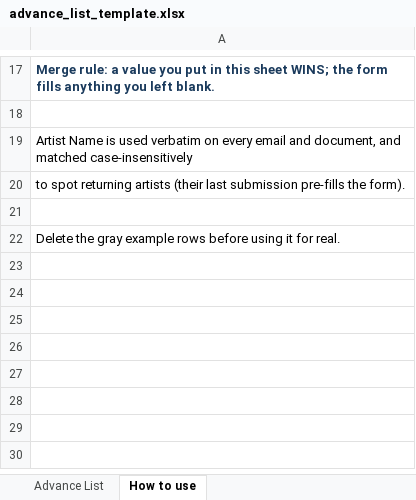
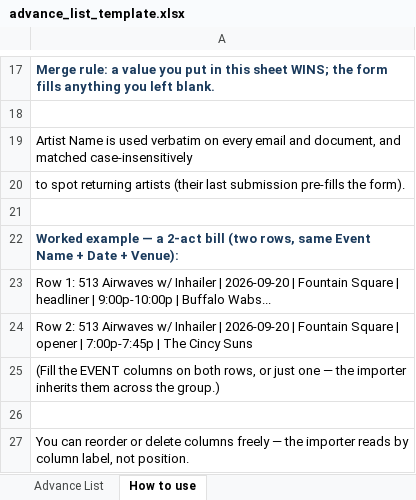
Before and after one commit to TinydoorStudios/claude-workspace, an Excel workbook: Code/BandInfoForm/tools/lists/advance_list_template.xlsx, sheet How to use, drawn as a sheet; only a part is shown, gaps mark what is left out; values as stored, in another font and other column widths than the file's, no borders; the diff names each change by its address in the sheet, - before the commit and + after, or states it on an @@ line.

```diff
--- a/Code/BandInfoForm/tools/lists/advance_list_template.xlsx (sheet How to use)
+++ b/Code/BandInfoForm/tools/lists/advance_list_template.xlsx (sheet How to use)
-A22: Delete the gray example rows before using it for real.
+A22: Worked example — a 2-act bill (two rows, same Event Name + Date + Venue):
@@ A22 bold: off → on, text colour: black → #1A3A5C @@
+row 23: Row 1: 513 Airwaves w/ Inhailer | 2026-09-20 | Fountain Square | headliner | 9:00p-10:00p | Buffalo Wabs...
+row 24: Row 2: 513 Airwaves w/ Inhailer | 2026-09-20 | Fountain Square | opener | 7:00p-7:45p | The Cincy Suns
+row 25: (Fill the EVENT columns on both rows, or just one — the importer inherits them across the group.)
+row 26: (empty)
+row 27: You can reorder or delete columns freely — the importer reads by column label, not position.
```
Also changed, not shown: sheet Advance List.
